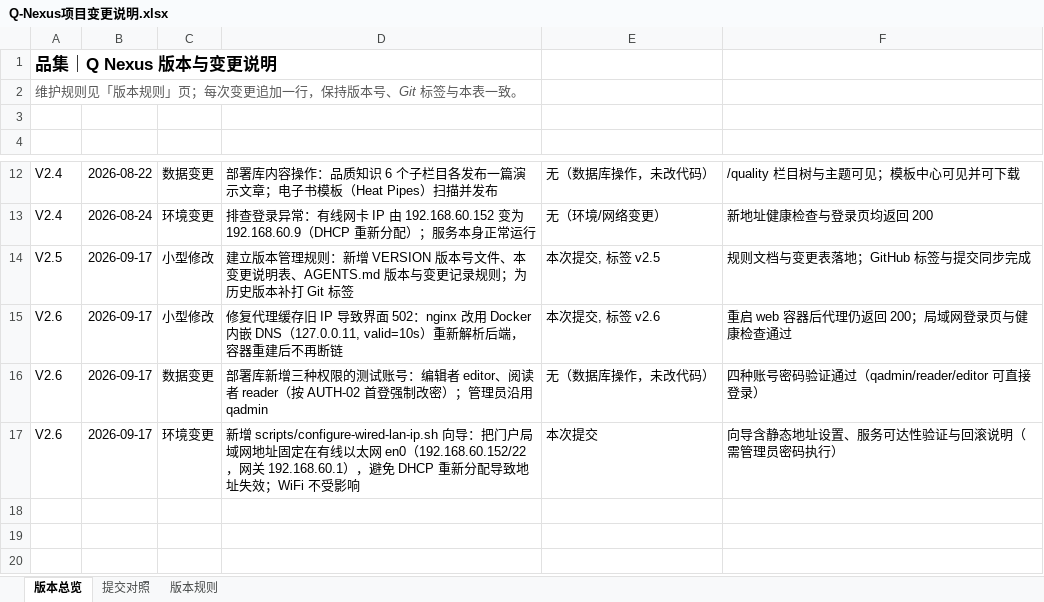
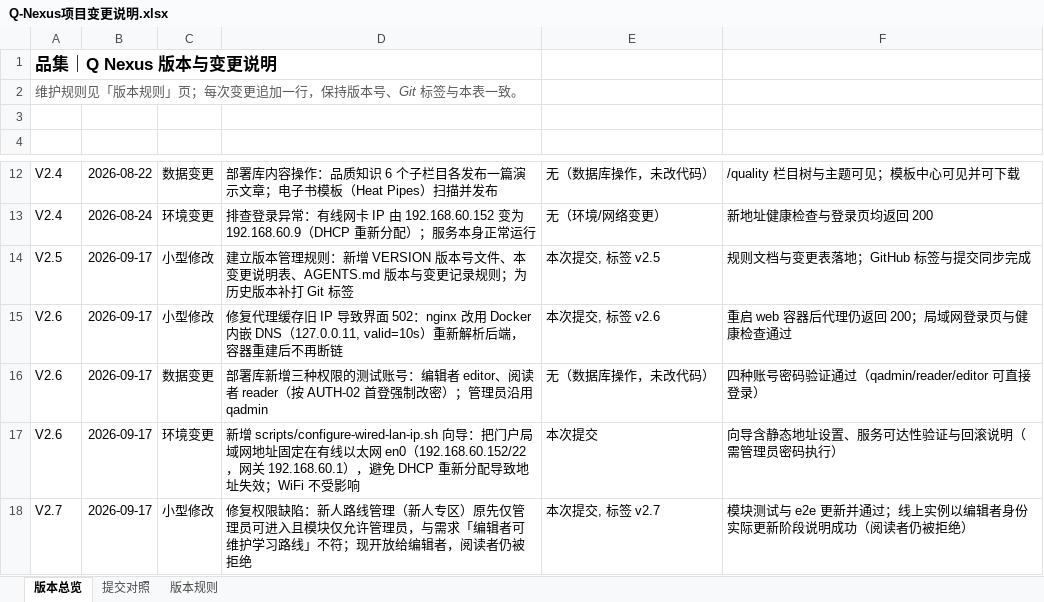
Before and after one commit to profundity-max/quality-homepage, an Excel workbook: Q-Nexus项目变更说明.xlsx, sheet 版本总览, drawn as a sheet; only a part is shown, gaps mark what is left out; values as stored, in another font and other column widths than the file's, no borders; the diff names each change by its address in the sheet, - before the commit and + after, or states it on an @@ line.

```diff
--- a/Q-Nexus项目变更说明.xlsx (sheet 版本总览)
+++ b/Q-Nexus项目变更说明.xlsx (sheet 版本总览)
+row 18: V2.7 | 2026-09-17 | 小型修改 | 修复权限缺陷：新人路线管理（新人专区）原先仅管理员可进入且模块仅允许管理员，与需求「编辑者可维护学习路线」不符；现开放给编辑者，阅读者仍被拒绝 | 本次提交, 标签 v2.7 | 模块测试与 e2e 更新并通过；线上实例以编辑者身份实际更新阶段说明成功（阅读者仍被拒绝）
```
Also changed, not shown: sheet 提交对照, 6 other files.
